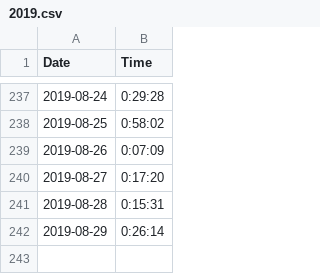
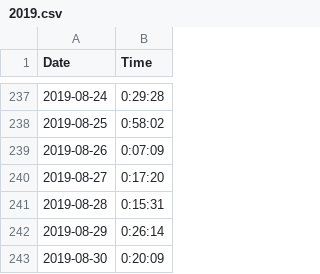
Before and after one commit to tsmall/crosswords, a CSV file: 2019.csv, drawn as a sheet; only a part is shown, gaps mark what is left out.

Commit message:
Add today's time

```diff
--- a/2019.csv
+++ b/2019.csv
@@ -242 +242,2 @@ Date,Time
 2019-08-29,0:26:14
+2019-08-30,0:20:09
```
